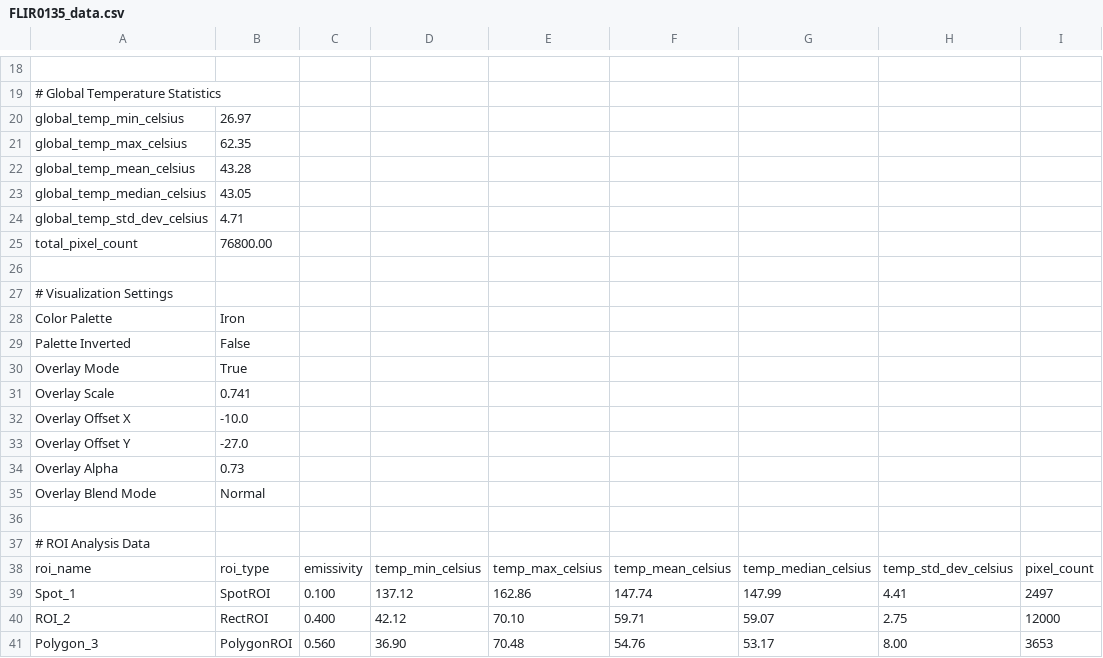
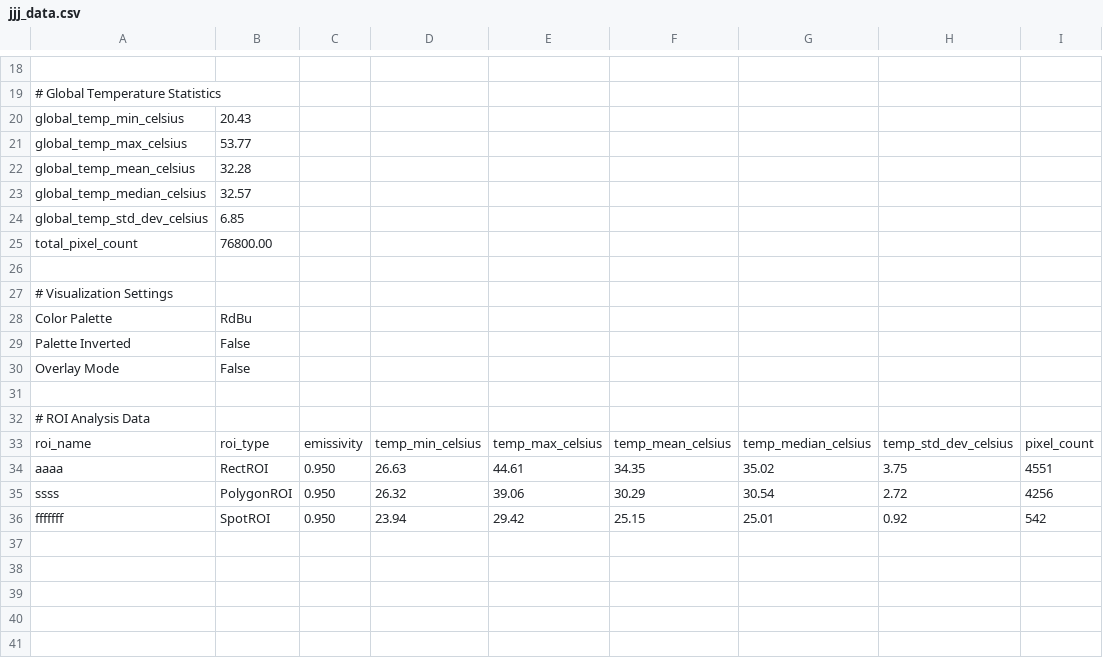
Before and after one commit to grazianoEnzoMarchesani/Warmish, a CSV file: exemple img/export test/jjj_data.csv (was exemple img/export test/FLIR0135_data.csv), drawn as a sheet; only a part is shown, gaps mark what is left out; removed rows and columns are numbered as before the commit, all else as after; the diff covers the shown part only; the diff names each change by its address in the sheet, - before the commit and + after, or states it on an @@ line.

```diff
--- a/exemple img/export test/FLIR0135_data.csv
+++ b/exemple img/export test/jjj_data.csv
-B20: 26.97
+B20: 20.43
-B21: 62.35
+B21: 53.77
-B22: 43.28
+B22: 32.28
-B23: 43.05
+B23: 32.57
-B24: 4.71
+B24: 6.85
-B28: Iron
+B28: RdBu
-B30: True
+B30: False
-row 31: Overlay Scale | 0.741
-row 32: Overlay Offset X | -10.0
-row 33: Overlay Offset Y | -27.0
-row 34: Overlay Alpha | 0.73
-row 35: Overlay Blend Mode | Normal
-row 39: Spot_1 | SpotROI | 0.100 | 137.12 | 162.86 | 147.74 | 147.99 | 4.41 | 2497
-row 40: ROI_2 | RectROI | 0.400 | 42.12 | 70.10 | 59.71 | 59.07 | 2.75 | 12000
-row 41: Polygon_3 | PolygonROI | 0.560 | 36.90 | 70.48 | 54.76 | 53.17 | 8.00 | 3653
+row 34: aaaa | RectROI | 0.950 | 26.63 | 44.61 | 34.35 | 35.02 | 3.75 | 4551
+row 35: ssss | PolygonROI | 0.950 | 26.32 | 39.06 | 30.29 | 30.54 | 2.72 | 4256
+row 36: fffffff | SpotROI | 0.950 | 23.94 | 29.42 | 25.15 | 25.01 | 0.92 | 542
```
Also changed, not shown: 3 edited cells elsewhere in this file, exemple img/export test/aaa_data.csv, exemple img/export test/wwww_data.csv, 31 other files.
